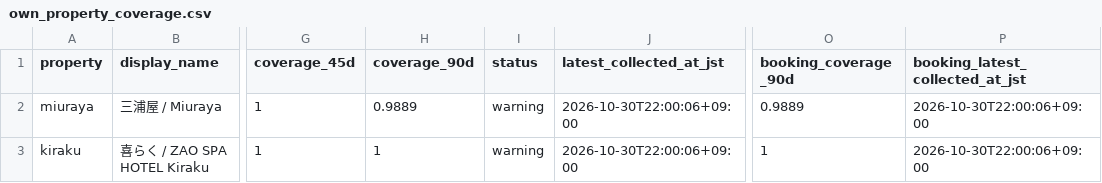
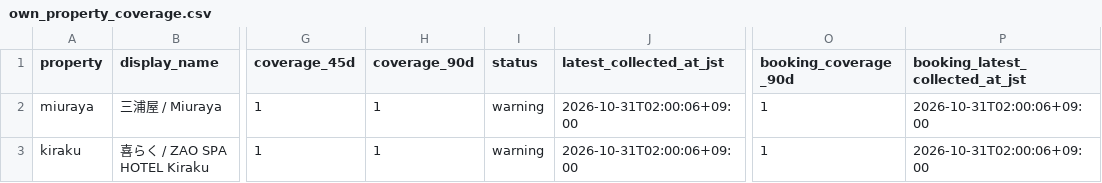
Before and after one commit to ginisato-hash/zao-market-intelligence, a CSV file: apps/zmi-bi-web/data/own_property_coverage.csv, drawn as a sheet; only a part is shown, gaps mark what is left out; the diff names each change by its address in the sheet, - before the commit and + after, or states it on an @@ line.

Commit message:
Auto-commit market data (2026-10-31T04:01:34+09:00)
Automated by ops:auto-commit-push after a scheduled collection run appended
new observations. Data-only: .data/history + apps/zmi-bi-web/data +
.data/market-observations.

```diff
--- a/apps/zmi-bi-web/data/own_property_coverage.csv
+++ b/apps/zmi-bi-web/data/own_property_coverage.csv
-H2 (coverage_90d): 0.9889
+H2 (coverage_90d): 1
-J2:J3 (latest_collected_at_jst): 2026-10-30T22:00:06+09:00
+J2:J3 (latest_collected_at_jst): 2026-10-31T02:00:06+09:00
-O2 (booking_coverage_90d): 0.9889
+O2 (booking_coverage_90d): 1
-P2:P3 (booking_latest_collected_at_jst): 2026-10-30T22:00:06+09:00
+P2:P3 (booking_latest_collected_at_jst): 2026-10-31T02:00:06+09:00
```
Also changed, not shown: 3 other files.
